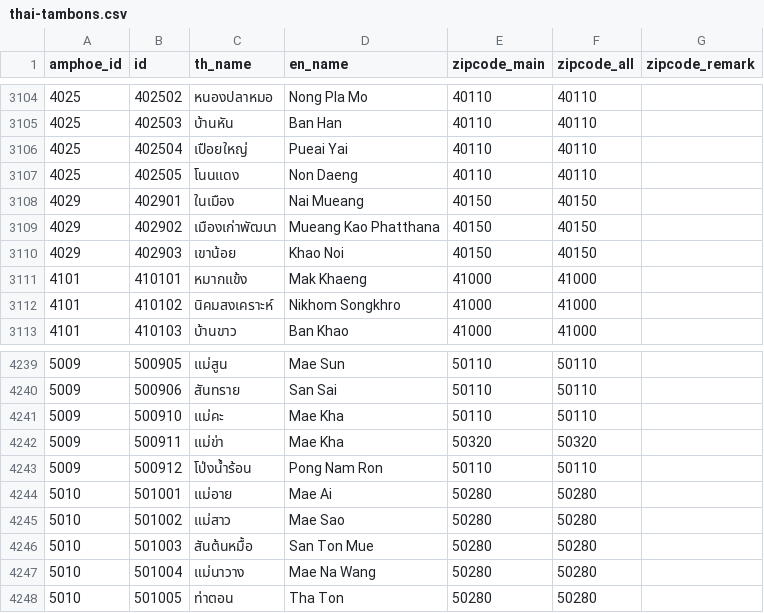
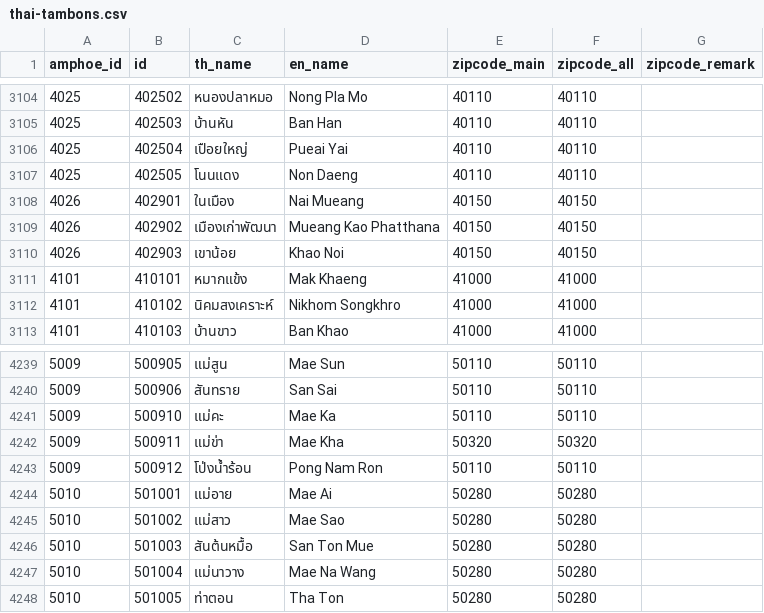
Before and after one commit to nelisys/docs, a CSV file: thai/thai-tambons.csv, drawn as a sheet; only a part is shown, gaps mark what is left out.

```diff
--- a/thai/thai-tambons.csv
+++ b/thai/thai-tambons.csv
@@ -3107,5 +3107,5 @@ amphoe_id;id;th_name;en_name;zipcode_main;zipcode_all;zipcode_remark;
 4025;402505;โนนแดง;Non Daeng;40110;40110;;
-4029;402901;ในเมือง;Nai Mueang;40150;40150;;
-4029;402902;เมืองเก่าพัฒนา;Mueang Kao Phatthana;40150;40150;;
-4029;402903;เขาน้อย;Khao Noi;40150;40150;;
+4026;402901;ในเมือง;Nai Mueang;40150;40150;;
+4026;402902;เมืองเก่าพัฒนา;Mueang Kao Phatthana;40150;40150;;
+4026;402903;เขาน้อย;Khao Noi;40150;40150;;
 4101;410101;หมากแข้ง;Mak Khaeng;41000;41000;;
@@ -4240,3 +4240,3 @@ amphoe_id;id;th_name;en_name;zipcode_main;zipcode_all;zipcode_remark;
 5009;500906;สันทราย;San Sai;50110;50110;;
-5009;500910;แม่คะ;Mae Kha;50110;50110;;
+5009;500910;แม่คะ;Mae Ka;50110;50110;;
 5009;500911;แม่ข่า;Mae Kha;50320;50320;;
```
Also changed, not shown: thai/thai-amphoes.csv.
